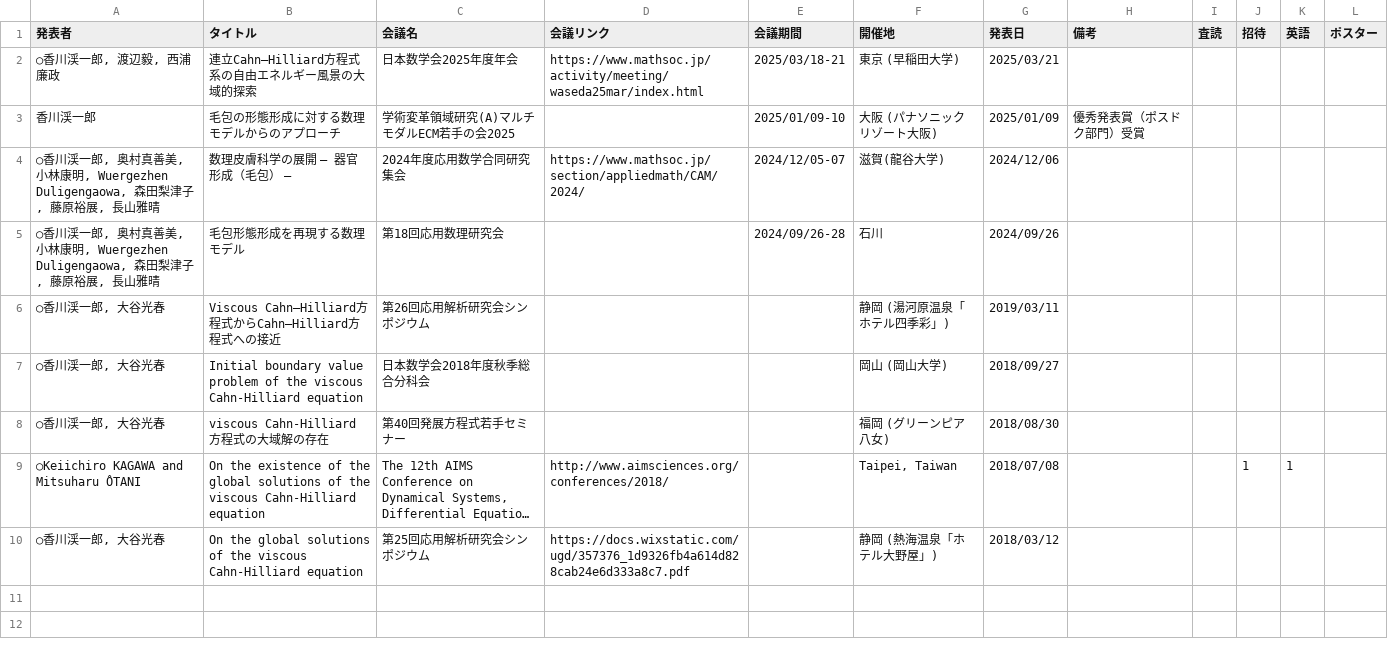
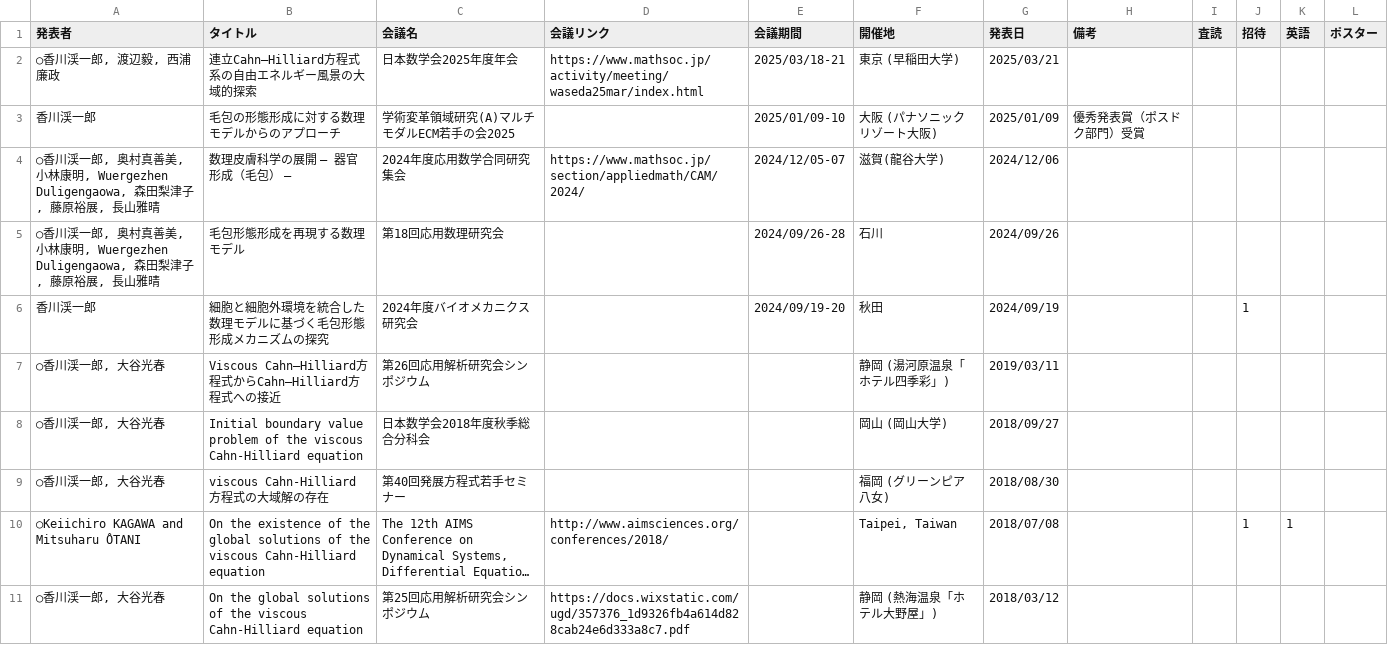
Before and after one commit to k16kgw/k16kgw.github.io, a CSV file: data/talks.csv, drawn as a sheet; long unchanged cells end in …; the diff names each change by its address in the sheet, - before the commit and + after, or states it on an @@ line.

Commit message:
update talks.csv

```diff
--- a/data/talks.csv
+++ b/data/talks.csv
+row 6: 香川渓一郎 | 細胞と細胞外環境を統合した数理モデルに基づく毛包形態形成メカニズムの探究 | 2024年度バイオメカニクス研究会 |  | 2024/09/19-20 | 秋田 | 2024/09/19 |  |  | 1
```
